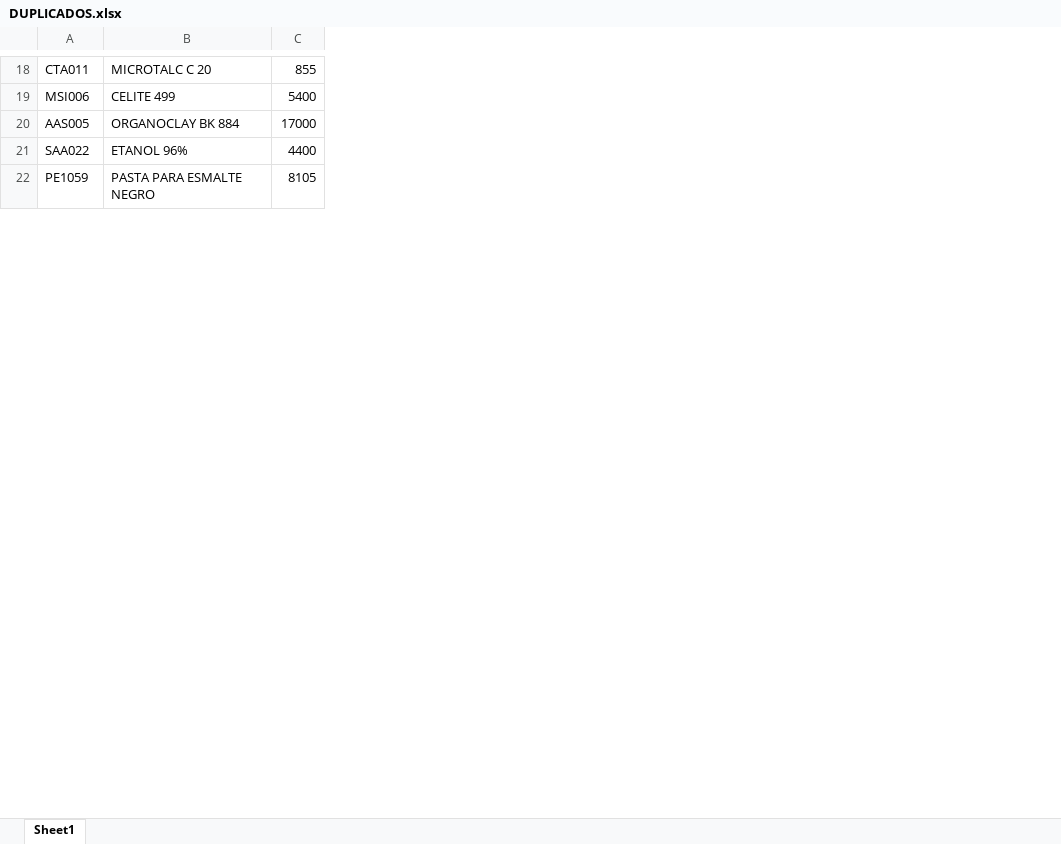
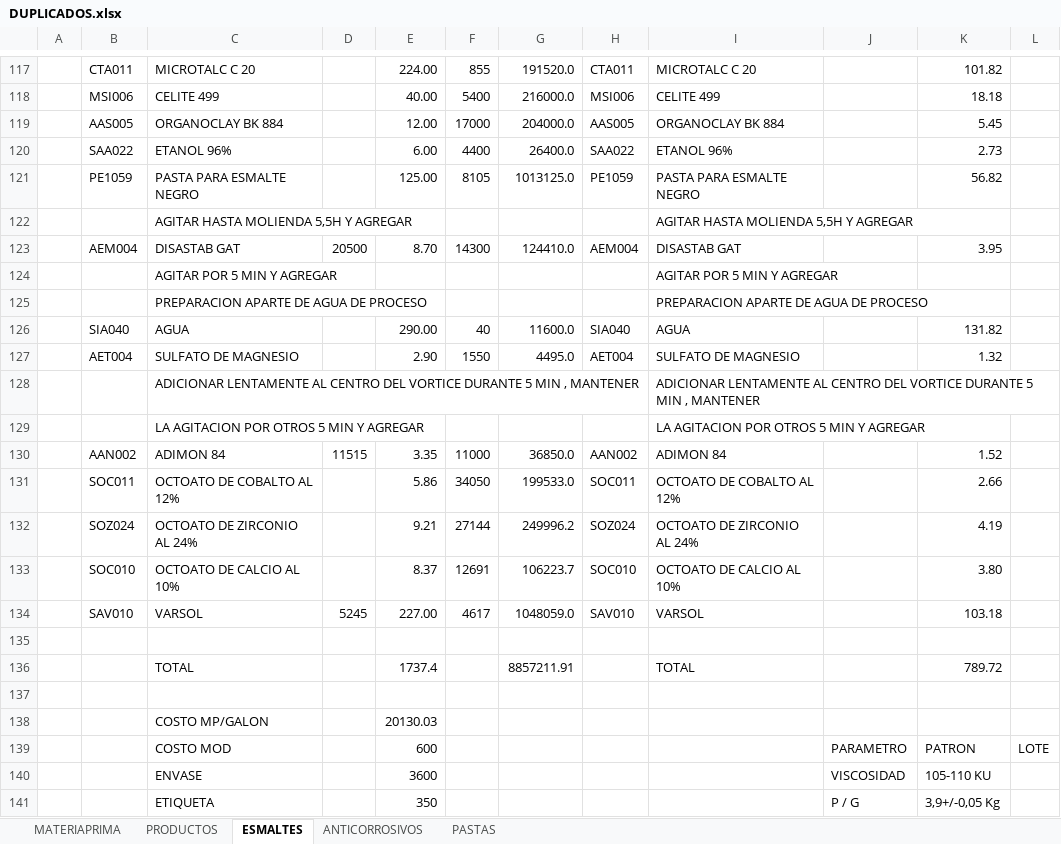
Before and after one commit to pdesarrolloMGL/gestorPinca, an Excel workbook: data/DUPLICADOS.xlsx, sheet ESMALTES, drawn as a sheet; only a part is shown, gaps mark what is left out; values as stored, in another font and other column widths than the file's, no cell formats; conditional formats not drawn; removed rows and columns are numbered as before the commit, all else as after; the diff covers the shown part only; the diff names each change by its address in the sheet, - before the commit and + after, or states it on an @@ line.

```diff
--- a/data/DUPLICADOS.xlsx (sheet ESMALTES)
+++ b/data/DUPLICADOS.xlsx (sheet ESMALTES)
-sheet tab: Sheet1
+sheet tab: ESMALTES
+sheet tab: MATERIAPRIMA
+sheet tab: PRODUCTOS
+sheet tab: ANTICORROSIVOS
+sheet tab: PASTAS
+column A, empty
-column B, rows 18-22: MICROTALC C 20 | CELITE 499 | ORGANOCLAY BK 884 | ETANOL 96% | PASTA PARA ESMALTE NEGRO
+column C, rows 117-121: MICROTALC C 20 | CELITE 499 | ORGANOCLAY BK 884 | ETANOL 96% | PASTA PARA ESMALTE NEGRO
+column D, empty
+column E, rows 117-121: 224.00 | 40.00 | 12.00 | 6.00 | 125.00
+column G, rows 117-121: 191520.0 | 216000.0 | 204000.0 | 26400.0 | 1013125.0
+column H, rows 117-121: CTA011 | MSI006 | AAS005 | SAA022 | PE1059
+column I, rows 117-121: MICROTALC C 20 | CELITE 499 | ORGANOCLAY BK 884 | ETANOL 96% | PASTA PARA ESMALTE NEGRO
+column J, empty
+column K, rows 117-121: 101.82 | 18.18 | 5.45 | 2.73 | 56.82
+column L, empty
+row 122:  |  | AGITAR HASTA MOLIENDA 5,5H Y AGREGAR |  |  |  |  |  | AGITAR HASTA MOLIENDA 5,5H Y AGREGAR
+row 123:  | AEM004 | DISASTAB GAT | 20500 | 8.70 | 14300 | 124410.0 | AEM004 | DISASTAB GAT |  | 3.95
+row 124:  |  | AGITAR POR 5 MIN Y AGREGAR |  |  |  |  |  | AGITAR POR 5 MIN Y AGREGAR
+row 125:  |  | PREPARACION APARTE DE AGUA DE PROCESO |  |  |  |  |  | PREPARACION APARTE DE AGUA DE PROCESO
+row 126:  | SIA040 | AGUA |  | 290.00 | 40 | 11600.0 | SIA040 | AGUA |  | 131.82
+row 127:  | AET004 | SULFATO DE MAGNESIO |  | 2.90 | 1550 | 4495.0 | AET004 | SULFATO DE MAGNESIO |  | 1.32
+row 128:  |  | ADICIONAR LENTAMENTE AL CENTRO DEL VORTICE DURANTE 5 MIN , MANTENER |  |  |  |  |  | ADICIONAR LENTAMENTE AL CENTRO DEL VORTICE DURANTE 5 MIN , MANTENER
+row 129:  |  | LA AGITACION POR OTROS 5 MIN Y AGREGAR |  |  |  |  |  | LA AGITACION POR OTROS 5 MIN Y AGREGAR
+row 130:  | AAN002 | ADIMON 84 | 11515 | 3.35 | 11000 | 36850.0 | AAN002 | ADIMON 84 |  | 1.52
+row 131:  | SOC011 | OCTOATO DE COBALTO AL 12% |  | 5.86 | 34050 | 199533.0 | SOC011 | OCTOATO DE COBALTO AL 12% |  | 2.66
+row 132:  | SOZ024 | OCTOATO DE ZIRCONIO AL 24% |  | 9.21 | 27144 | 249996.2 | SOZ024 | OCTOATO DE ZIRCONIO AL 24% |  | 4.19
+row 133:  | SOC010 | OCTOATO DE CALCIO AL 10% |  | 8.37 | 12691 | 106223.7 | SOC010 | OCTOATO DE CALCIO AL 10% |  | 3.80
+row 134:  | SAV010 | VARSOL | 5245 | 227.00 | 4617 | 1048059.0 | SAV010 | VARSOL |  | 103.18
+row 135: (empty)
+row 136:  |  | TOTAL |  | 1737.4 |  | 8857211.91 |  | TOTAL |  | 789.72
+row 137: (empty)
+row 138:  |  | COSTO MP/GALON |  | 20130.03
+row 139:  |  | COSTO MOD |  | 600 |  |  |  |  | PARAMETRO | PATRON | LOTE
+row 140:  |  | ENVASE |  | 3600 |  |  |  |  | VISCOSIDAD | 105-110 KU
+row 141:  |  | ETIQUETA |  | 350 |  |  |  |  | P / G | 3,9+/-0,05 Kg
```
Also changed, not shown: 439 added rows, 13 removed rows, 3 moved rows and 21 edited cells elsewhere in this sheet, cell formats, 4 other files.
